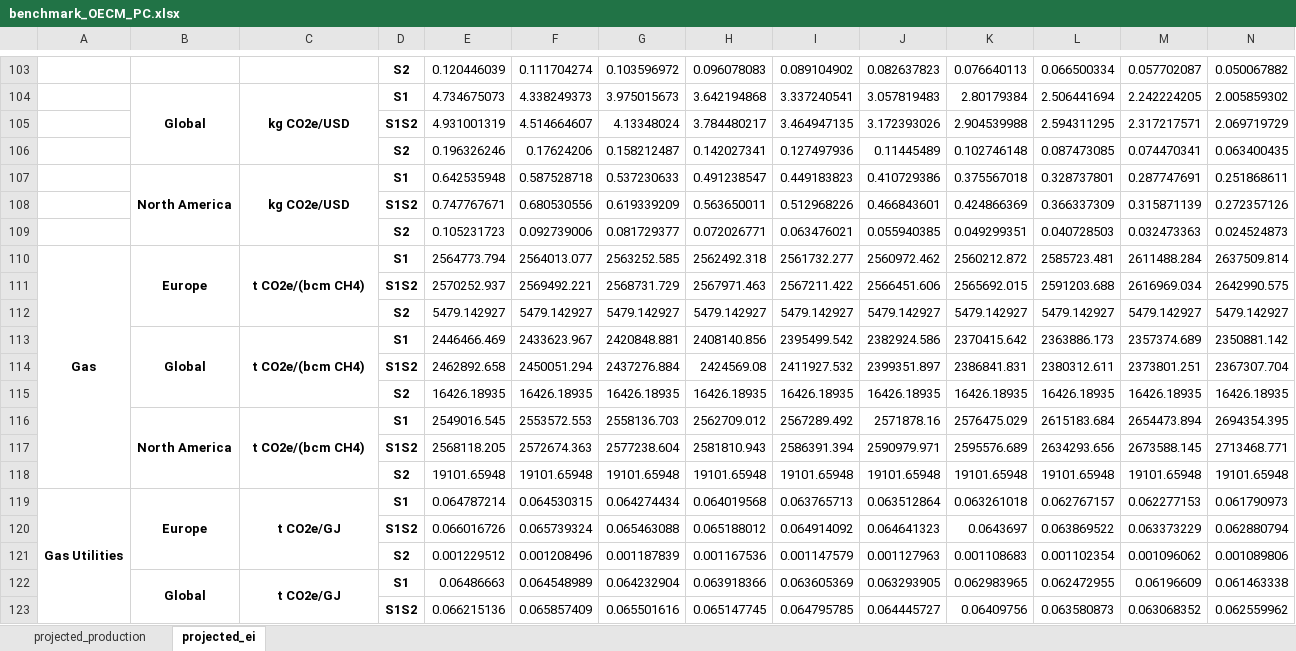
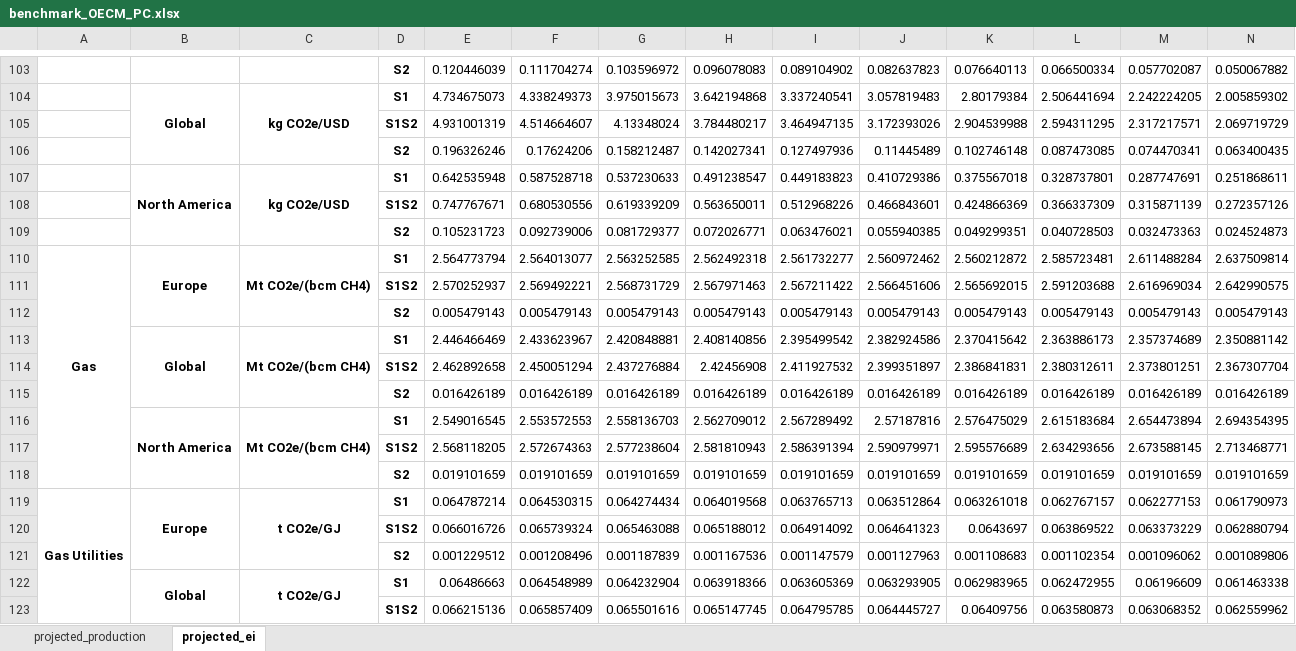
Before and after one commit to os-climate/itr-data-pipeline, an Excel workbook: notebooks/benchmark_OECM_PC.xlsx, sheet projected_ei, drawn as a sheet; only a part is shown, gaps mark what is left out; values as stored, in another font and other column widths than the file's, no borders; removed rows and columns are numbered as before the commit, all else as after; rows hold the shown columns only; the diff covers the shown part only; the diff names each change by its address in the sheet, - before the commit and + after, or states it on an @@ line.

```diff
--- a/notebooks/benchmark_OECM_PC.xlsx (sheet projected_ei)
+++ b/notebooks/benchmark_OECM_PC.xlsx (sheet projected_ei)
-row 110: Gas | Europe | t CO2e/(bcm CH4) | S1 | 2564773.794 | 2564013.077 | 2563252.585 | 2562492.318 | 2561732.277 | 2560972.462 | 2560212.872 | 2585723.481 | 2611488.284 | 2637509.814
-row 111:  |  |  | S1S2 | 2570252.937 | 2569492.221 | 2568731.729 | 2567971.463 | 2567211.422 | 2566451.606 | 2565692.015 | 2591203.688 | 2616969.034 | 2642990.575
-row 112:  |  |  | S2 | 5479.142927 | 5479.142927 | 5479.142927 | 5479.142927 | 5479.142927 | 5479.142927 | 5479.142927 | 5479.142927 | 5479.142927 | 5479.142927
-row 113:  | Global | t CO2e/(bcm CH4) | S1 | 2446466.469 | 2433623.967 | 2420848.881 | 2408140.856 | 2395499.542 | 2382924.586 | 2370415.642 | 2363886.173 | 2357374.689 | 2350881.142
-row 114:  |  |  | S1S2 | 2462892.658 | 2450051.294 | 2437276.884 | 2424569.08 | 2411927.532 | 2399351.897 | 2386841.831 | 2380312.611 | 2373801.251 | 2367307.704
-row 115:  |  |  | S2 | 16426.18935 | 16426.18935 | 16426.18935 | 16426.18935 | 16426.18935 | 16426.18935 | 16426.18935 | 16426.18935 | 16426.18935 | 16426.18935
-row 116:  | North America | t CO2e/(bcm CH4) | S1 | 2549016.545 | 2553572.553 | 2558136.703 | 2562709.012 | 2567289.492 | 2571878.16 | 2576475.029 | 2615183.684 | 2654473.894 | 2694354.395
-row 117:  |  |  | S1S2 | 2568118.205 | 2572674.363 | 2577238.604 | 2581810.943 | 2586391.394 | 2590979.971 | 2595576.689 | 2634293.656 | 2673588.145 | 2713468.771
-row 118:  |  |  | S2 | 19101.65948 | 19101.65948 | 19101.65948 | 19101.65948 | 19101.65948 | 19101.65948 | 19101.65948 | 19101.65948 | 19101.65948 | 19101.65948
+row 110: Gas | Europe | Mt CO2e/(bcm CH4) | S1 | 2.564773794 | 2.564013077 | 2.563252585 | 2.562492318 | 2.561732277 | 2.560972462 | 2.560212872 | 2.585723481 | 2.611488284 | 2.637509814
+row 111:  |  |  | S1S2 | 2.570252937 | 2.569492221 | 2.568731729 | 2.567971463 | 2.567211422 | 2.566451606 | 2.565692015 | 2.591203688 | 2.616969034 | 2.642990575
+row 112:  |  |  | S2 | 0.005479143 | 0.005479143 | 0.005479143 | 0.005479143 | 0.005479143 | 0.005479143 | 0.005479143 | 0.005479143 | 0.005479143 | 0.005479143
+row 113:  | Global | Mt CO2e/(bcm CH4) | S1 | 2.446466469 | 2.433623967 | 2.420848881 | 2.408140856 | 2.395499542 | 2.382924586 | 2.370415642 | 2.363886173 | 2.357374689 | 2.350881142
+row 114:  |  |  | S1S2 | 2.462892658 | 2.450051294 | 2.437276884 | 2.42456908 | 2.411927532 | 2.399351897 | 2.386841831 | 2.380312611 | 2.373801251 | 2.367307704
+row 115:  |  |  | S2 | 0.016426189 | 0.016426189 | 0.016426189 | 0.016426189 | 0.016426189 | 0.016426189 | 0.016426189 | 0.016426189 | 0.016426189 | 0.016426189
+row 116:  | North America | Mt CO2e/(bcm CH4) | S1 | 2.549016545 | 2.553572553 | 2.558136703 | 2.562709012 | 2.567289492 | 2.57187816 | 2.576475029 | 2.615183684 | 2.654473894 | 2.694354395
+row 117:  |  |  | S1S2 | 2.568118205 | 2.572674363 | 2.577238604 | 2.581810943 | 2.586391394 | 2.590979971 | 2.595576689 | 2.634293656 | 2.673588145 | 2.713468771
+row 118:  |  |  | S2 | 0.019101659 | 0.019101659 | 0.019101659 | 0.019101659 | 0.019101659 | 0.019101659 | 0.019101659 | 0.019101659 | 0.019101659 | 0.019101659
```
Also changed, not shown: 18 added rows and 9 removed rows elsewhere in this sheet, sheet projected_production, notebooks/benchmark_OECM_S3.xlsx, 5 other files.
